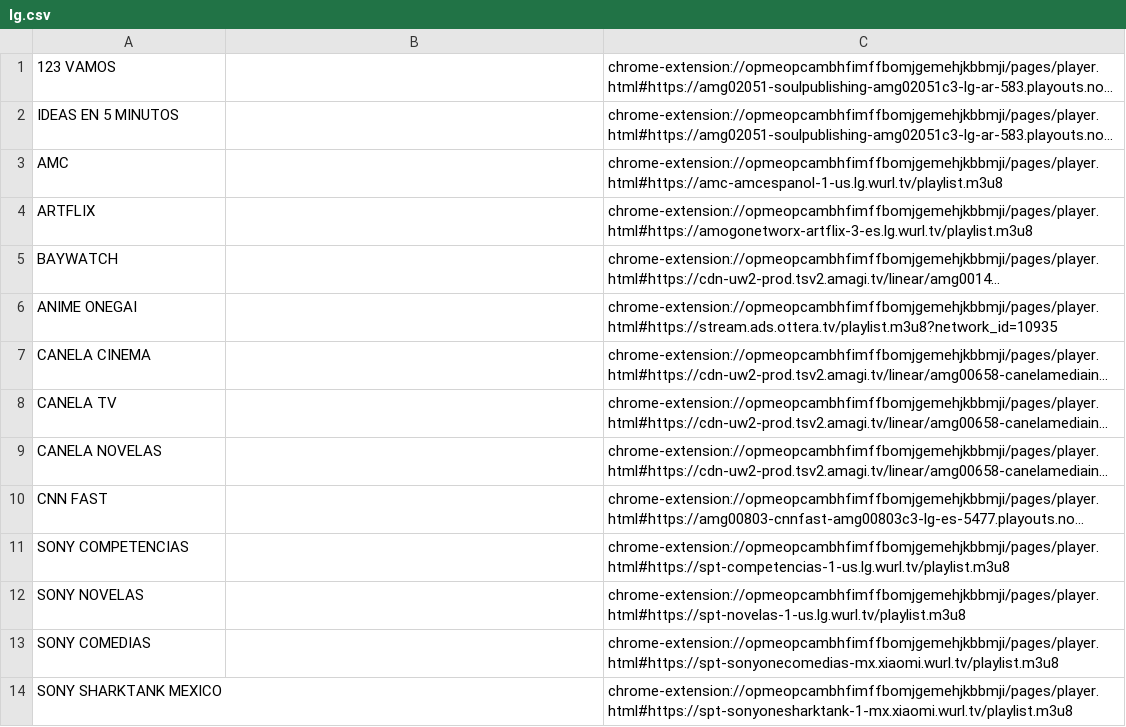
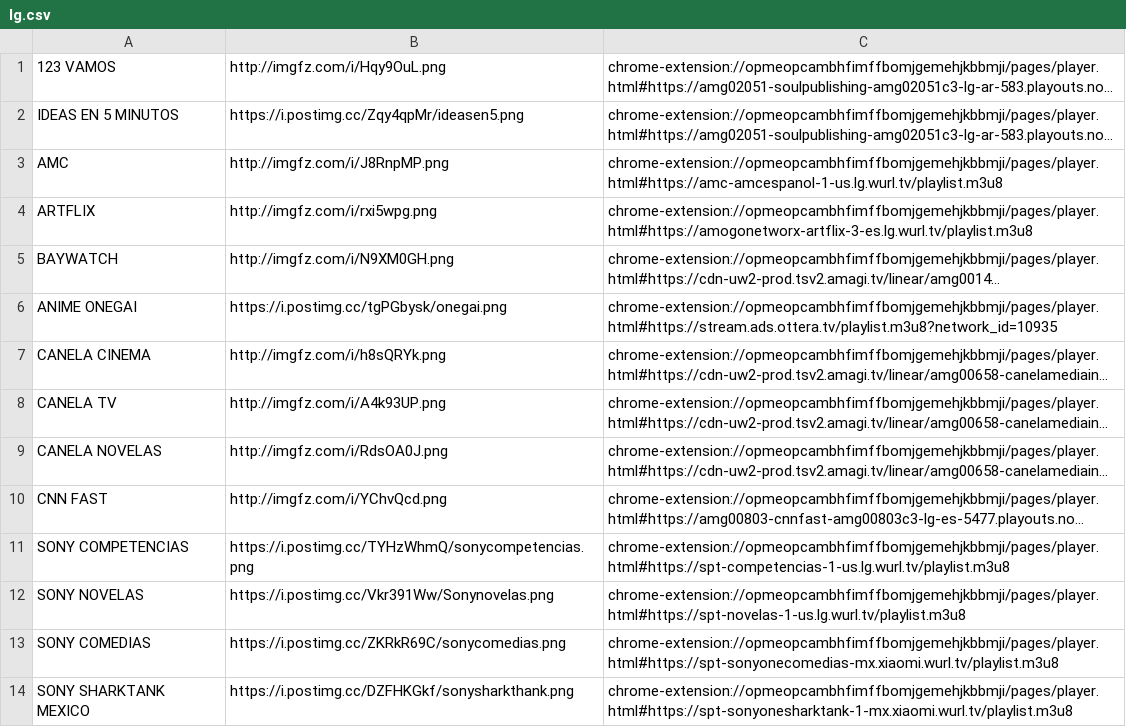
Before and after one commit to galvanoteca2001/FLOW, a CSV file: lg.csv, drawn as a sheet; only a part is shown; long unchanged cells end in …; the diff covers the shown part only; the diff names each change by its address in the sheet, - before the commit and + after, or states it on an @@ line.

Commit message:
Update lg.csv

```diff
--- a/lg.csv
+++ b/lg.csv
-B1: (empty)
+B1: http://imgfz.com/i/Hqy9OuL.png
-B2: (empty)
+B2: https://i.postimg.cc/Zqy4qpMr/ideasen5.png
-B3: (empty)
+B3: http://imgfz.com/i/J8RnpMP.png
-B4: (empty)
+B4: http://imgfz.com/i/rxi5wpg.png
-B5: (empty)
+B5: http://imgfz.com/i/N9XM0GH.png
-B6: (empty)
+B6: https://i.postimg.cc/tgPGbysk/onegai.png
-B7: (empty)
+B7: http://imgfz.com/i/h8sQRYk.png
-B8: (empty)
+B8: http://imgfz.com/i/A4k93UP.png
-B9: (empty)
+B9: http://imgfz.com/i/RdsOA0J.png
-B10: (empty)
+B10: http://imgfz.com/i/YChvQcd.png
-B11: (empty)
+B11: https://i.postimg.cc/TYHzWhmQ/sonycompetencias.png
-B12: (empty)
+B12: https://i.postimg.cc/Vkr391Ww/Sonynovelas.png
-B13: (empty)
+B13: https://i.postimg.cc/ZKRkR69C/sonycomedias.png
-B14: (empty)
+B14: https://i.postimg.cc/DZFHKGkf/sonysharkthank.png
```
Also changed, not shown: 1 added row, 1 removed row and 27 edited cells elsewhere in this file.
